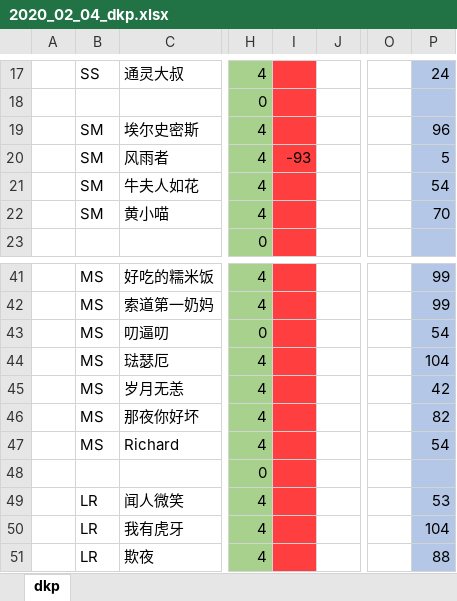
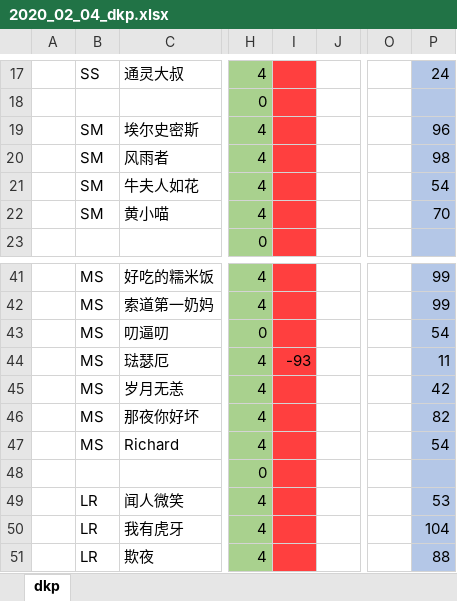
Before and after one commit to alzq/wow_dkp, an Excel workbook: 2019_dkp/2020_02_04_dkp.xlsx, sheet dkp, drawn as a sheet; only a part is shown, gaps mark what is left out; values as stored, in another font and other column widths than the file's, no borders; conditional formats not drawn; the diff names each change by its address in the sheet, - before the commit and + after, or states it on an @@ line.

```diff
--- a/2019_dkp/2020_02_04_dkp.xlsx (sheet dkp)
+++ b/2019_dkp/2020_02_04_dkp.xlsx (sheet dkp)
-I20: -93
+I20: (empty)
-P20: 5
+P20: 98
-I44: (empty)
+I44: -93
-P44: 104
+P44: 11
```
Also changed, not shown: 2019_dkp/current_dkp.xlsx.
